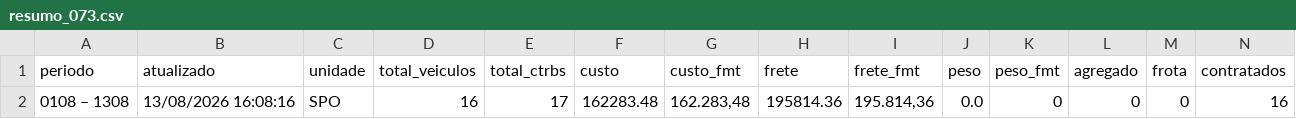
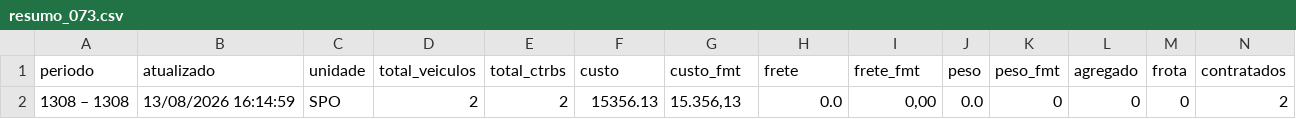
Before and after one commit to binhotransportes15/coletas-ace, a CSV file: dashboard/data/contratacao/resumo_073.csv, drawn as a sheet; only a part is shown; removed rows and columns are numbered as before the commit, all else as after; rows hold the shown columns only; the diff names each change by its address in the sheet, - before the commit and + after, or states it on an @@ line.

```diff
--- a/dashboard/data/contratacao/resumo_073.csv
+++ b/dashboard/data/contratacao/resumo_073.csv
-row 2: 0108 – 1308 | 13/08/2026 16:08:16 | SPO | 16 | 17 | 162283.48 | 162.283,48 | 195814.36 | 195.814,36 | 0.0 | 0 | 0 | 0 | 16
+row 2: 1308 – 1308 | 13/08/2026 16:14:59 | SPO | 2 | 2 | 15356.13 | 15.356,13 | 0.0 | 0,00 | 0.0 | 0 | 0 | 0 | 2
```
Also changed, not shown: dashboard/data/contratacao/ctrbs_073.csv, dashboard/data/contratacao/veiculos_073.csv, 2 other files.
